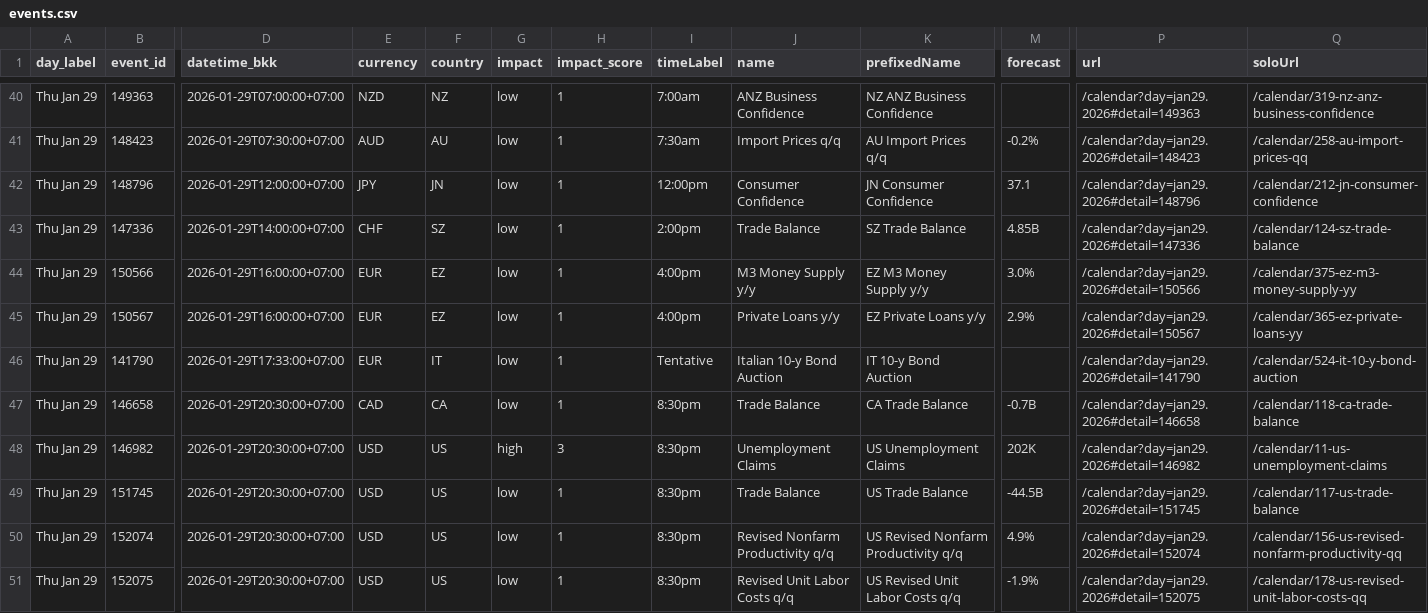
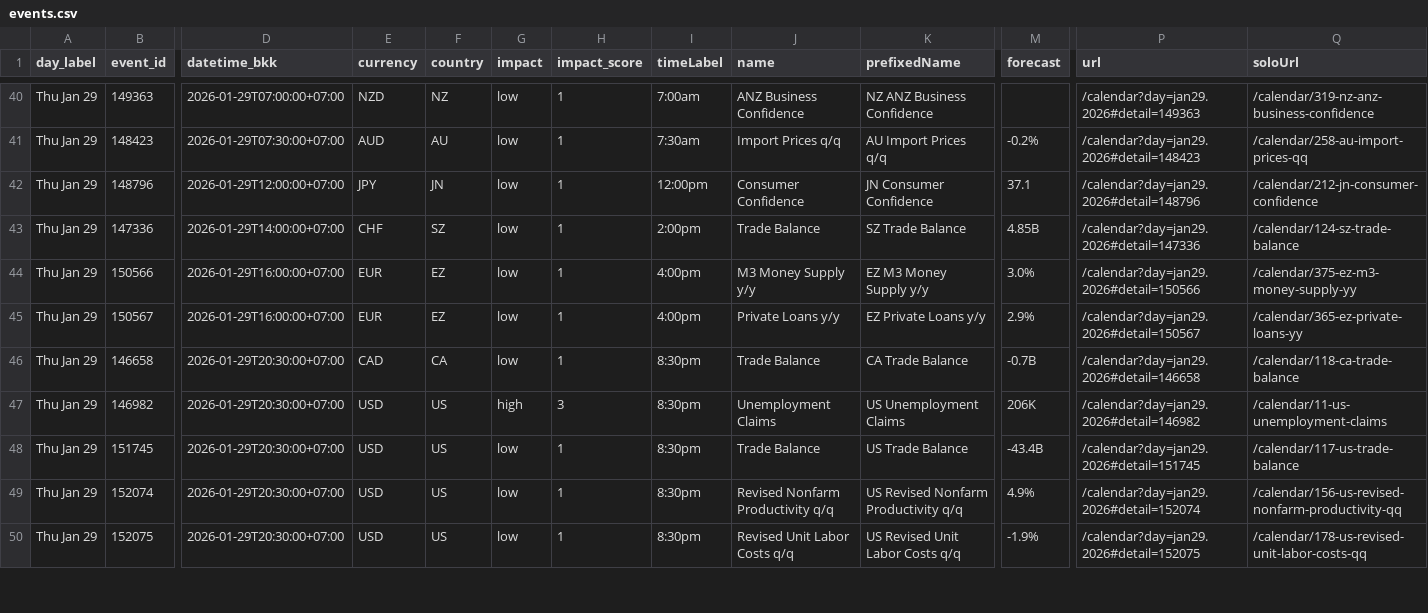
Before and after one commit to godmode99/eurusd-swing-bias-bot, a CSV file: artifacts/ff/events.csv, drawn as a sheet; only a part is shown, gaps mark what is left out; removed rows and columns are numbered as before the commit, all else as after; rows hold the shown columns only; the diff covers the shown part only; the diff names each change by its address in the sheet, - before the commit and + after, or states it on an @@ line.

```diff
--- a/artifacts/ff/events.csv
+++ b/artifacts/ff/events.csv
-row 46: Thu Jan 29 | 141790 | 2026-01-29T17:33:00+07:00 | EUR | IT | low | 1 | Tentative | Italian 10-y Bond Auction | IT 10-y Bond Auction |  | /calendar?day=jan29.2026#detail=141790 | /calendar/524-it-10-y-bond-auction
-M47 (forecast): 202K
+M47 (forecast): 206K
-M48 (forecast): -44.5B
+M48 (forecast): -43.4B
```
Also changed, not shown: 2 added rows, 1 removed row and 44 edited cells elsewhere in this file, 10 other files.
